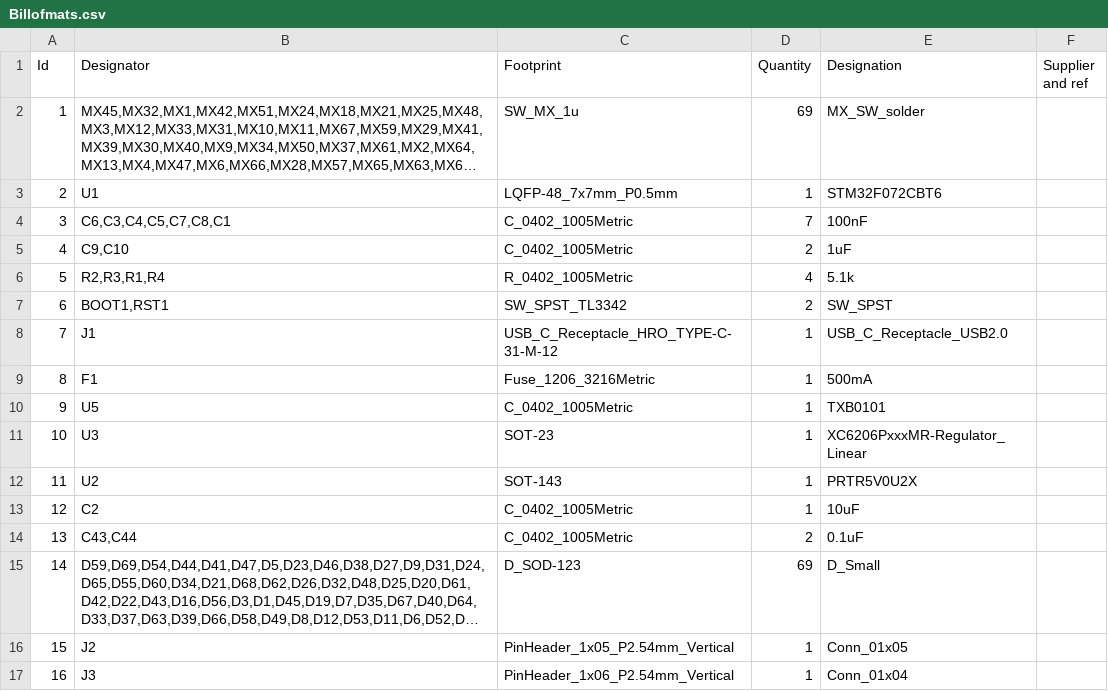
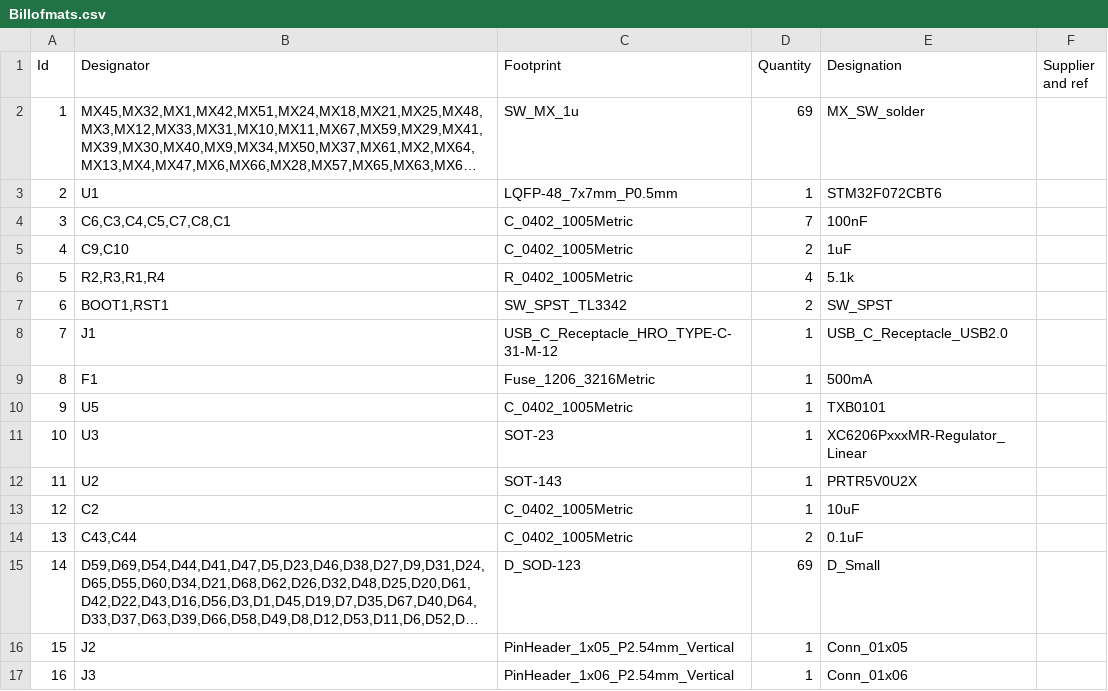
Before and after one commit to gelato16/65-keyboard, a CSV file: Billofmats.csv, drawn as a sheet; long unchanged cells end in ….

Commit message:
Update Billofmats.csv

```diff
--- a/Billofmats.csv
+++ b/Billofmats.csv
@@ -16,2 +16,2 @@
 15;"J2";"PinHeader_1x05_P2.54mm_Vertical";1;"Conn_01x05";;;
-16;"J3";"PinHeader_1x06_P2.54mm_Vertical";1;"Conn_01x04";;;
+16;"J3";"PinHeader_1x06_P2.54mm_Vertical";1;"Conn_01x06";;;
```
